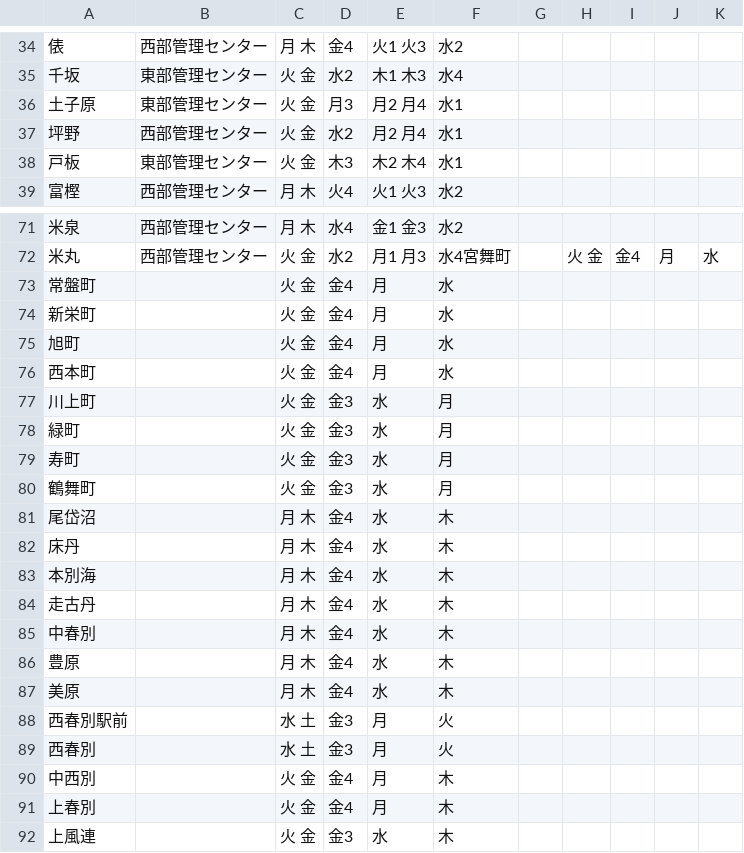
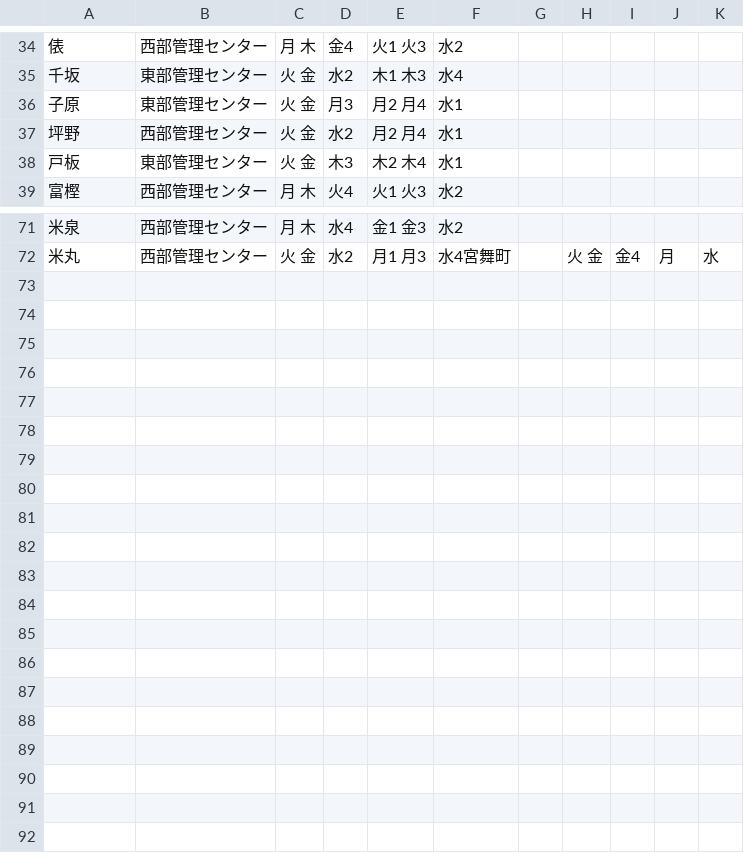
Before and after one commit to kei318hijiki/5374, a CSV file: data/area_days.csv, drawn as a sheet; only a part is shown, gaps mark what is left out.

Commit message:
Update area_days.csv

```diff
--- a/data/area_days.csv
+++ b/data/area_days.csv
@@ -35,3 +35,3 @@
 千坂,東部管理センター,火 金,水2,木1 木3,水4
-土子原,東部管理センター,火 金,月3,月2 月4,水1
+子原,東部管理センター,火 金,月3,月2 月4,水1
 坪野,西部管理センター,火 金,水2,月2 月4,水1
@@ -72,21 +72 @@
 米丸,西部管理センター,火 金,水2,月1 月3,水4宮舞町,,火 金,金4,月,水
-常盤町,,火 金,金4,月,水
-新栄町,,火 金,金4,月,水
-旭町,,火 金,金4,月,水
-西本町,,火 金,金4,月,水
-川上町,,火 金,金3,水,月
-緑町,,火 金,金3,水,月
-寿町,,火 金,金3,水,月
-鶴舞町,,火 金,金3,水,月
-尾岱沼,,月 木,金4,水,木
-床丹,,月 木,金4,水,木
-本別海,,月 木,金4,水,木
-走古丹,,月 木,金4,水,木
-中春別,,月 木,金4,水,木
-豊原,,月 木,金4,水,木
-美原,,月 木,金4,水,木
-西春別駅前,,水 土,金3,月,火
-西春別,,水 土,金3,月,火
-中西別,,火 金,金4,月,木
-上春別,,火 金,金4,月,木
-上風連,,火 金,金3,水,木
```
